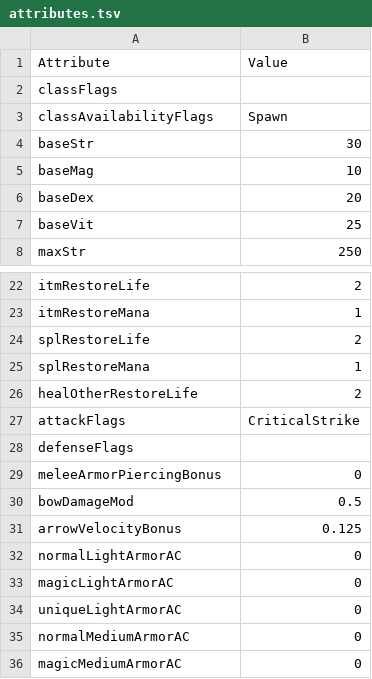
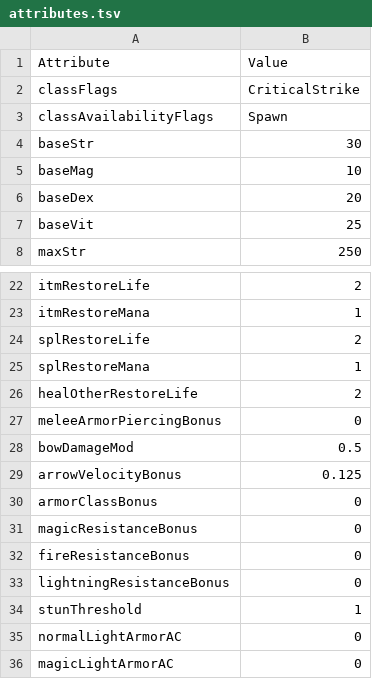
Before and after one commit to diasurgical/DevilutionX, a TSV file: assets/txtdata/classes/warrior/attributes.tsv, drawn as a sheet; only a part is shown, gaps mark what is left out; the shorter side is filled out with more unchanged rows; removed rows and columns are numbered as before the commit, all else as after; the diff names each change by its address in the sheet, - before the commit and + after, or states it on an @@ line.

```diff
--- a/assets/txtdata/classes/warrior/attributes.tsv
+++ b/assets/txtdata/classes/warrior/attributes.tsv
-B2 (Value): (empty)
+B2 (Value): CriticalStrike
-row 27: attackFlags | CriticalStrike
-row 28: defenseFlags
+row 30: armorClassBonus | 0
+row 31: magicResistanceBonus | 0
+row 32: fireResistanceBonus | 0
+row 33: lightningResistanceBonus | 0
+row 34: stunThreshold | 1
```
Also changed, not shown: assets/txtdata/classes/bard/attributes.tsv, assets/txtdata/classes/monk/attributes.tsv, 10 other files.
